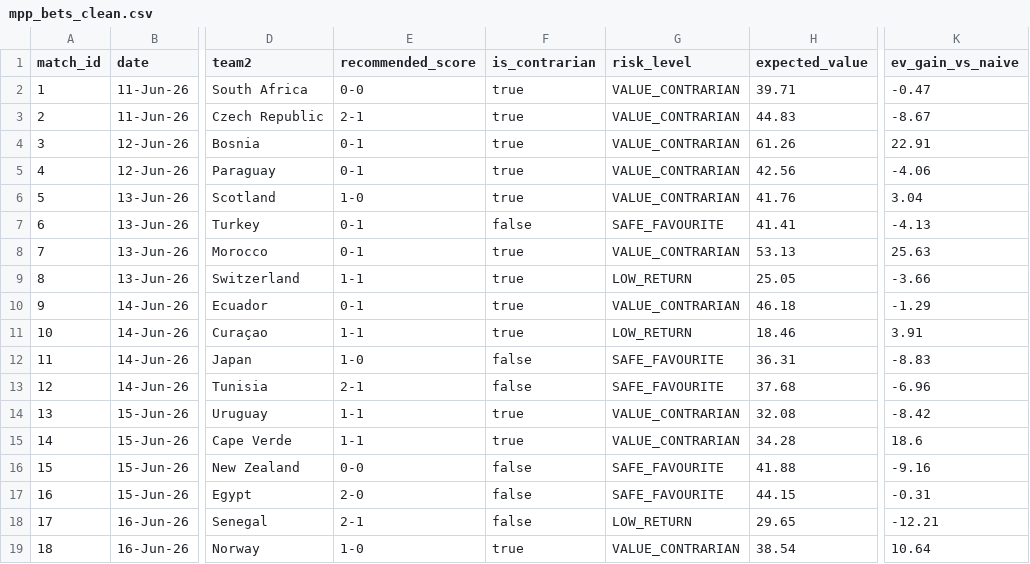
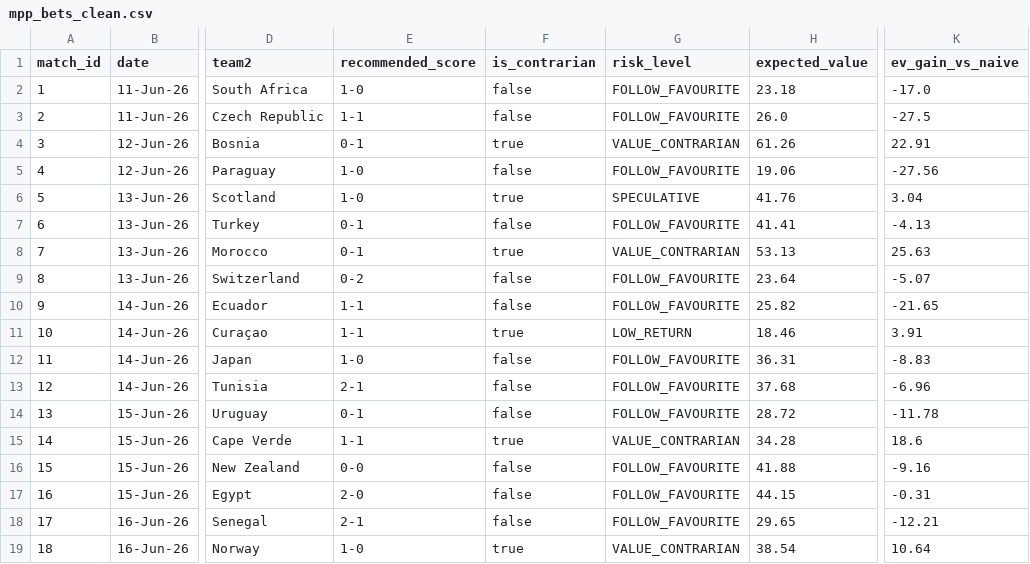
Before and after one commit to cdugeai/world-cup-predictions, a CSV file: data/out/mpp_bets_clean.csv, drawn as a sheet; only a part is shown, gaps mark what is left out; the diff covers the shown part only; the diff names each change by its address in the sheet, - before the commit and + after, or states it on an @@ line.

```diff
--- a/data/out/mpp_bets_clean.csv
+++ b/data/out/mpp_bets_clean.csv
-E2 (recommended_score): 0-0
+E2 (recommended_score): 1-0
-F2:F3 (is_contrarian): true
+F2:F3 (is_contrarian): false
-G2:G3 (risk_level): VALUE_CONTRARIAN
+G2:G3 (risk_level): FOLLOW_FAVOURITE
-H2 (expected_value): 39.71
+H2 (expected_value): 23.18
-K2 (ev_gain_vs_naive): -0.47
+K2 (ev_gain_vs_naive): -17.0
-E3 (recommended_score): 2-1
+E3 (recommended_score): 1-1
-H3 (expected_value): 44.83
+H3 (expected_value): 26.0
-K3 (ev_gain_vs_naive): -8.67
+K3 (ev_gain_vs_naive): -27.5
-E5 (recommended_score): 0-1
+E5 (recommended_score): 1-0
-F5 (is_contrarian): true
+F5 (is_contrarian): false
-G5 (risk_level): VALUE_CONTRARIAN
+G5 (risk_level): FOLLOW_FAVOURITE
-H5 (expected_value): 42.56
+H5 (expected_value): 19.06
-K5 (ev_gain_vs_naive): -4.06
+K5 (ev_gain_vs_naive): -27.56
-G6 (risk_level): VALUE_CONTRARIAN
+G6 (risk_level): SPECULATIVE
-G7 (risk_level): SAFE_FAVOURITE
+G7 (risk_level): FOLLOW_FAVOURITE
-E9 (recommended_score): 1-1
+E9 (recommended_score): 0-2
-F9:F10 (is_contrarian): true
+F9:F10 (is_contrarian): false
-G9 (risk_level): LOW_RETURN
+G9 (risk_level): FOLLOW_FAVOURITE
-H9 (expected_value): 25.05
+H9 (expected_value): 23.64
-K9 (ev_gain_vs_naive): -3.66
+K9 (ev_gain_vs_naive): -5.07
-E10 (recommended_score): 0-1
+E10 (recommended_score): 1-1
-G10 (risk_level): VALUE_CONTRARIAN
+G10 (risk_level): FOLLOW_FAVOURITE
-H10 (expected_value): 46.18
+H10 (expected_value): 25.82
-K10 (ev_gain_vs_naive): -1.29
+K10 (ev_gain_vs_naive): -21.65
-G12:G13 (risk_level): SAFE_FAVOURITE
+G12:G13 (risk_level): FOLLOW_FAVOURITE
-E14 (recommended_score): 1-1
+E14 (recommended_score): 0-1
-F14 (is_contrarian): true
+F14 (is_contrarian): false
-G14 (risk_level): VALUE_CONTRARIAN
+G14 (risk_level): FOLLOW_FAVOURITE
-H14 (expected_value): 32.08
+H14 (expected_value): 28.72
-K14 (ev_gain_vs_naive): -8.42
+K14 (ev_gain_vs_naive): -11.78
-G16:G17 (risk_level): SAFE_FAVOURITE
+G16:G17 (risk_level): FOLLOW_FAVOURITE
-G18 (risk_level): LOW_RETURN
+G18 (risk_level): FOLLOW_FAVOURITE
```
Also changed, not shown: 93 edited cells elsewhere in this file, data/out/mpp_bets.csv, 1 other file.
